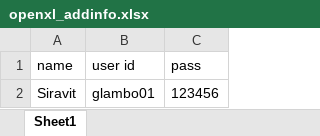
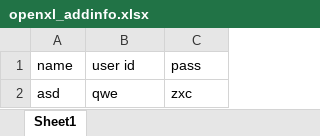
Before and after one commit to beem10101/Project1, an Excel workbook: homework/Excel1/openxl_addinfo.xlsx, sheet Sheet1, drawn as a sheet; values as stored, in another font and other column widths than the file's, no borders; removed rows and columns are numbered as before the commit, all else as after; the diff names each change by its address in the sheet, - before the commit and + after, or states it on an @@ line.

```diff
--- a/homework/Excel1/openxl_addinfo.xlsx (sheet Sheet1)
+++ b/homework/Excel1/openxl_addinfo.xlsx (sheet Sheet1)
-row 2: Siravit | glambo01 | 123456
+row 2: asd | qwe | zxc
```
Also changed, not shown: 1 other file.
